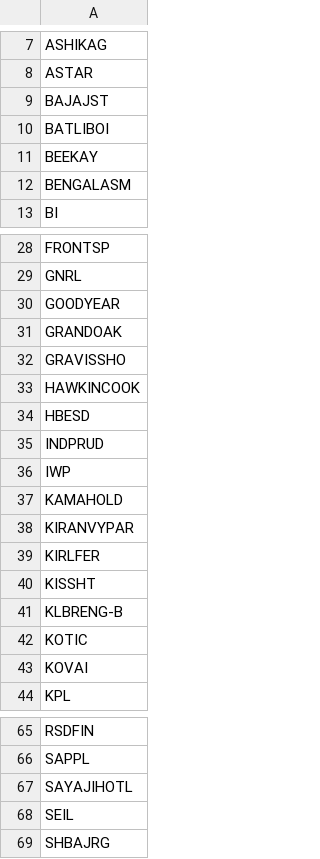
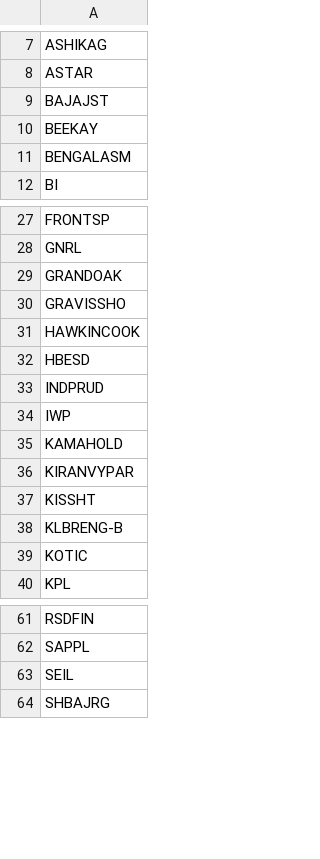
Before and after one commit to rjganatra/StockGPT, a CSV file: data/range/failed_range_symbols.csv, drawn as a sheet; only a part is shown, gaps mark what is left out.

```diff
--- a/data/range/failed_range_symbols.csv
+++ b/data/range/failed_range_symbols.csv
@@ -9,3 +9,2 @@ ASTAR
 BAJAJST
-BATLIBOI
 BEEKAY
@@ -29,3 +28,2 @@ FRONTSP
 GNRL
-GOODYEAR
 GRANDOAK
@@ -38,3 +36,2 @@ KAMAHOLD
 KIRANVYPAR
-KIRLFER
 KISSHT
@@ -42,3 +39,2 @@ KLBRENG-B
 KOTIC
-KOVAI
 KPL
@@ -66,3 +62,2 @@ RSDFIN
 SAPPL
-SAYAJIHOTL
 SEIL
```
Also changed, not shown: data/history/latest_changes.csv, data/range/range_bound.csv, 4 other files.
